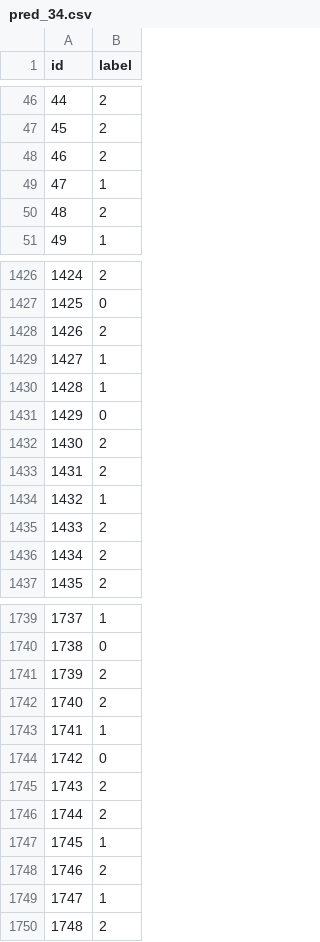
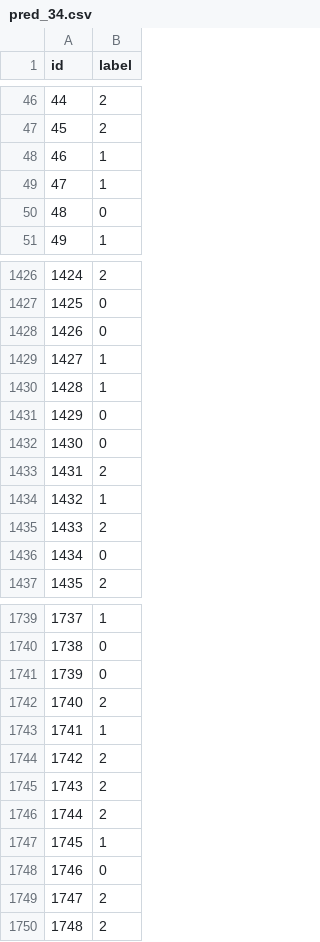
Before and after one commit to joaopavila120/text_mining_project, a CSV file: results/pred_34.csv, drawn as a sheet; only a part is shown, gaps mark what is left out; the diff covers the shown part only.

```diff
--- a/results/pred_34.csv
+++ b/results/pred_34.csv
@@ -47,5 +47,5 @@ id,label
 45,2
-46,2
+46,1
 47,1
-48,2
+48,0
 49,1
@@ -1427,3 +1427,3 @@ id,label
 1425,0
-1426,2
+1426,0
 1427,1
@@ -1431,3 +1431,3 @@ id,label
 1429,0
-1430,2
+1430,0
 1431,2
@@ -1435,3 +1435,3 @@ id,label
 1433,2
-1434,2
+1434,0
 1435,2
@@ -1740,6 +1740,6 @@ id,label
 1738,0
-1739,2
+1739,0
 1740,2
 1741,1
-1742,0
+1742,2
 1743,2
@@ -1747,4 +1747,4 @@ id,label
 1745,1
-1746,2
-1747,1
+1746,0
+1747,2
 1748,2
```
Also changed, not shown: 69 edited cells elsewhere in this file, 2 other files.
